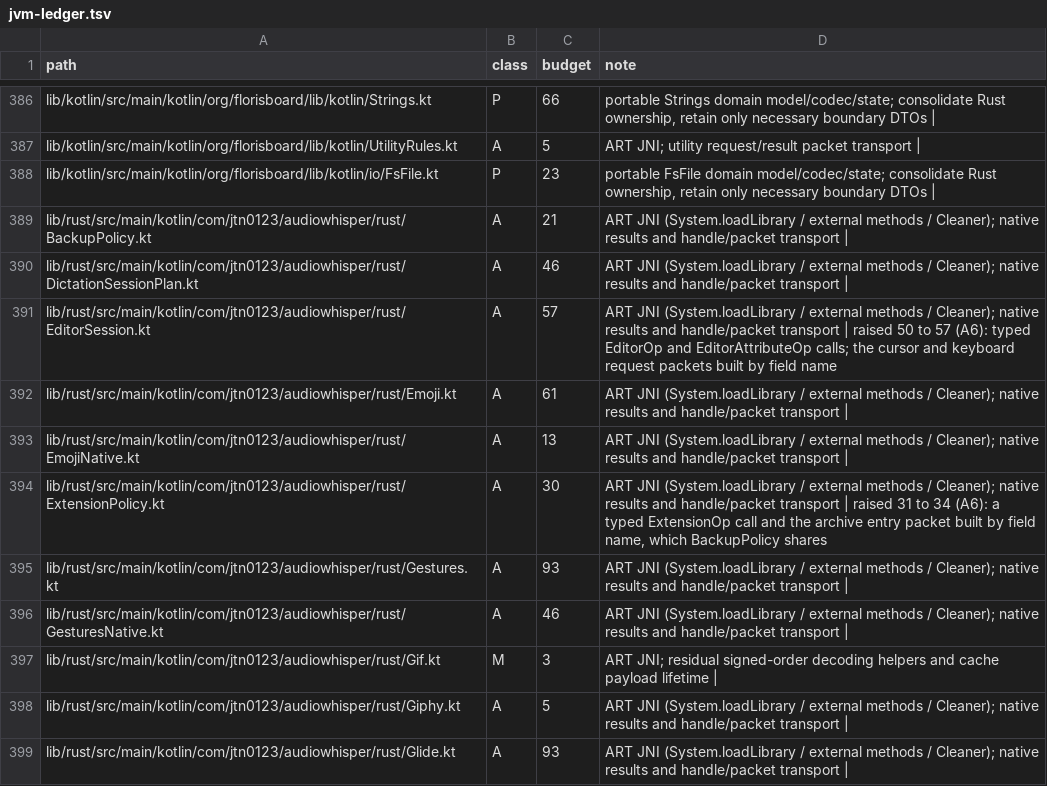
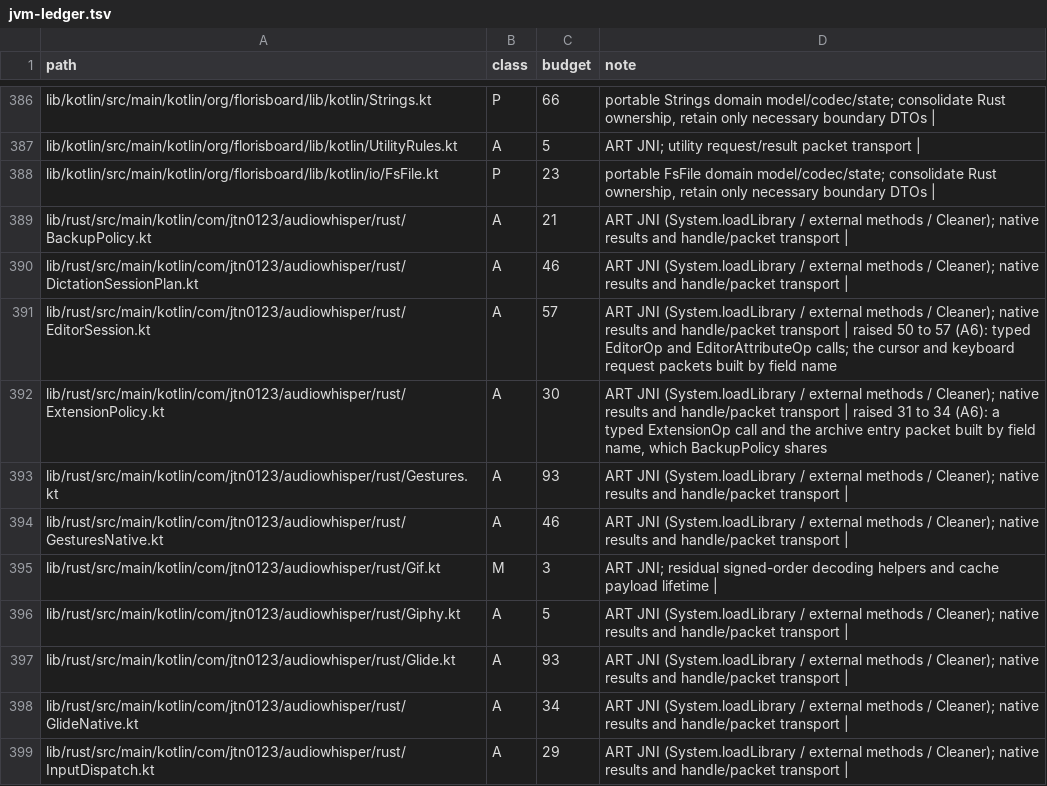
Before and after one commit to jtn0123/AudioWhisper-Keyboard, a TSV file: docs/jvm-ledger.tsv, drawn as a sheet; only a part is shown, gaps mark what is left out; the shorter side is filled out with more unchanged rows.

```diff
--- a/docs/jvm-ledger.tsv
+++ b/docs/jvm-ledger.tsv
@@ -391,4 +391,2 @@ lib/rust/src/main/kotlin/com/jtn0123/audiowhisper/rust/DictationSessionPlan.kt	A
 lib/rust/src/main/kotlin/com/jtn0123/audiowhisper/rust/EditorSession.kt	A	57	ART JNI (System.loadLibrary / external methods / Cleaner); native results and handle/packet transport | raised 50 to 57 (A6): typed EditorOp and EditorAttributeOp calls; the cursor and keyboard request packets built by field name
-lib/rust/src/main/kotlin/com/jtn0123/audiowhisper/rust/Emoji.kt	A	61	ART JNI (System.loadLibrary / external methods / Cleaner); native results and handle/packet transport |
-lib/rust/src/main/kotlin/com/jtn0123/audiowhisper/rust/EmojiNative.kt	A	13	ART JNI (System.loadLibrary / external methods / Cleaner); native results and handle/packet transport |
 lib/rust/src/main/kotlin/com/jtn0123/audiowhisper/rust/ExtensionPolicy.kt	A	30	ART JNI (System.loadLibrary / external methods / Cleaner); native results and handle/packet transport | raised 31 to 34 (A6): a typed ExtensionOp call and the archive entry packet built by field name, which BackupPolicy shares
```
Also changed, not shown: 6 other files.
